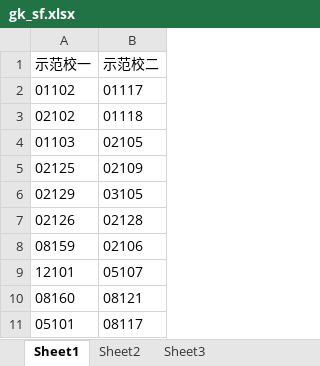
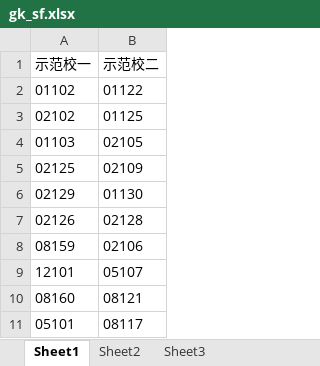
Before and after one commit to sooner/ExamReporterL, an Excel workbook: ExamReport/bin/Debug/config/gk_sf.xlsx, sheet Sheet1, drawn as a sheet; values as stored, in another font and other column widths than the file's, no borders; the diff names each change by its address in the sheet, - before the commit and + after, or states it on an @@ line.

Commit message:
示范校改动

```diff
--- a/ExamReport/bin/Debug/config/gk_sf.xlsx (sheet Sheet1)
+++ b/ExamReport/bin/Debug/config/gk_sf.xlsx (sheet Sheet1)
-B2 (示范校二): 01117
+B2 (示范校二): 01122
-B3 (示范校二): 01118
+B3 (示范校二): 01125
-B6 (示范校二): 03105
+B6 (示范校二): 01130
```
